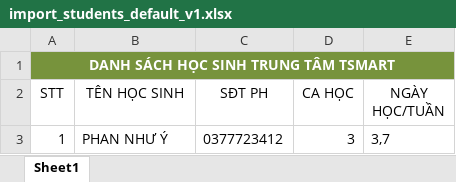
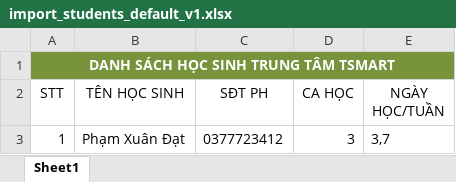
Before and after one commit to handmadee/SeverLearing, an Excel workbook: import_students_default_v1.xlsx, sheet Sheet1, drawn as a sheet; values as stored, in another font and other column widths than the file's, no borders; the diff names each change by its address in the sheet, - before the commit and + after, or states it on an @@ line.

```diff
--- a/import_students_default_v1.xlsx (sheet Sheet1)
+++ b/import_students_default_v1.xlsx (sheet Sheet1)
-B3 (TÊN HỌC SINH): PHAN NHƯ Ý
+B3 (TÊN HỌC SINH): Phạm Xuân Đạt
```
Also changed, not shown: 9 other files.
